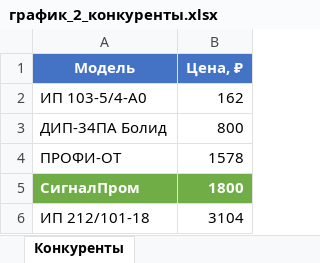
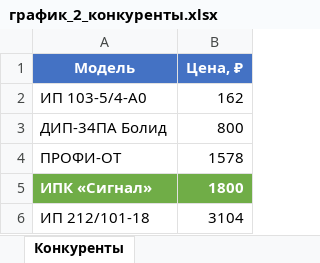
Before and after one commit to ksbb382/Diplom, an Excel workbook: diplom/excel/график_2_конкуренты.xlsx, sheet Конкуренты, drawn as a sheet; values as stored, in another font and other column widths than the file's, no borders; charts and pictures not drawn; the diff names each change by its address in the sheet, - before the commit and + after, or states it on an @@ line.

Commit message:
Добавлено название модели ИПК 212/101-1-СП «Сигнал» в таблицу, номенклатуру и ценовой анализ

```diff
--- a/diplom/excel/график_2_конкуренты.xlsx (sheet Конкуренты)
+++ b/diplom/excel/график_2_конкуренты.xlsx (sheet Конкуренты)
-A5 (Модель): СигналПром
+A5 (Модель): ИПК «Сигнал»
```
Also changed, not shown: charts or pictures, 1 other file.
